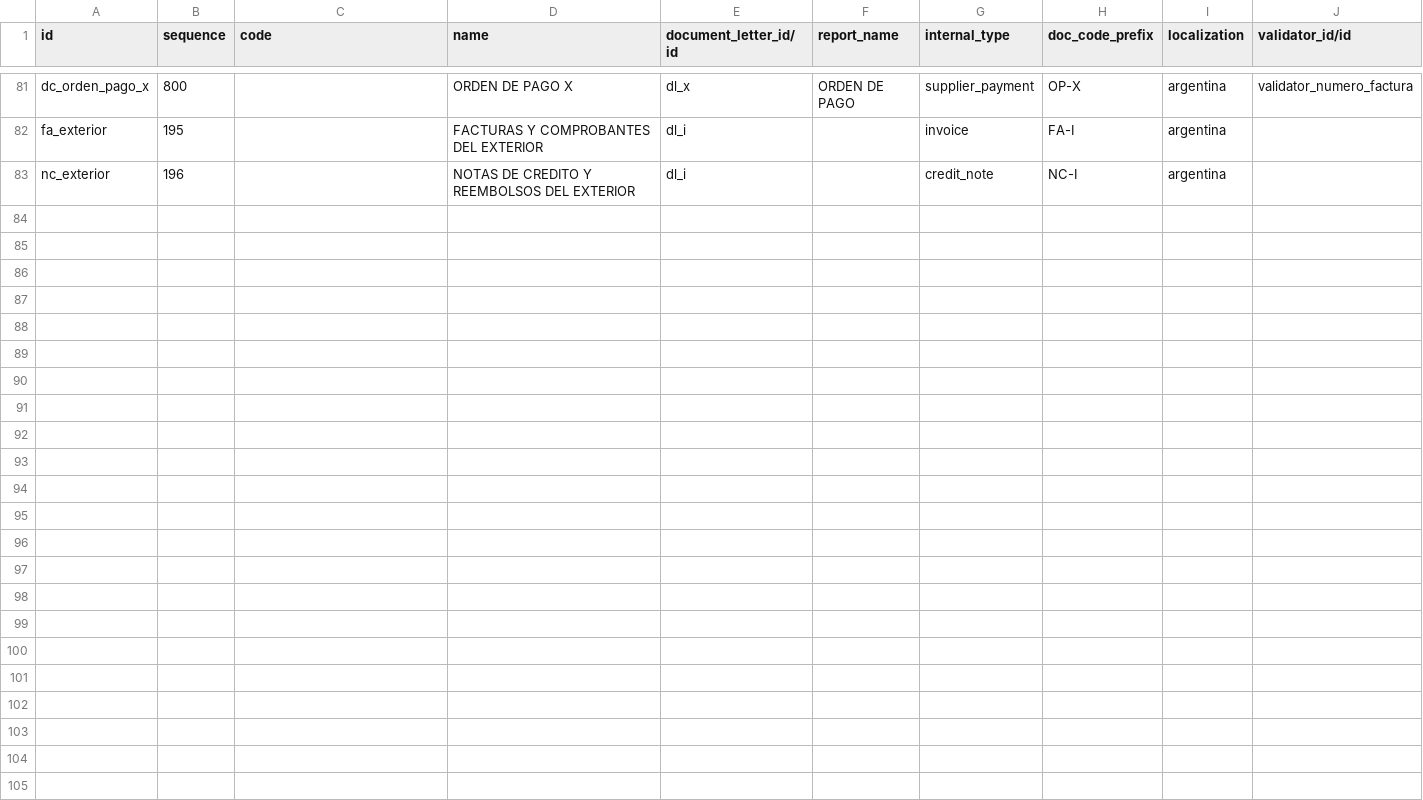
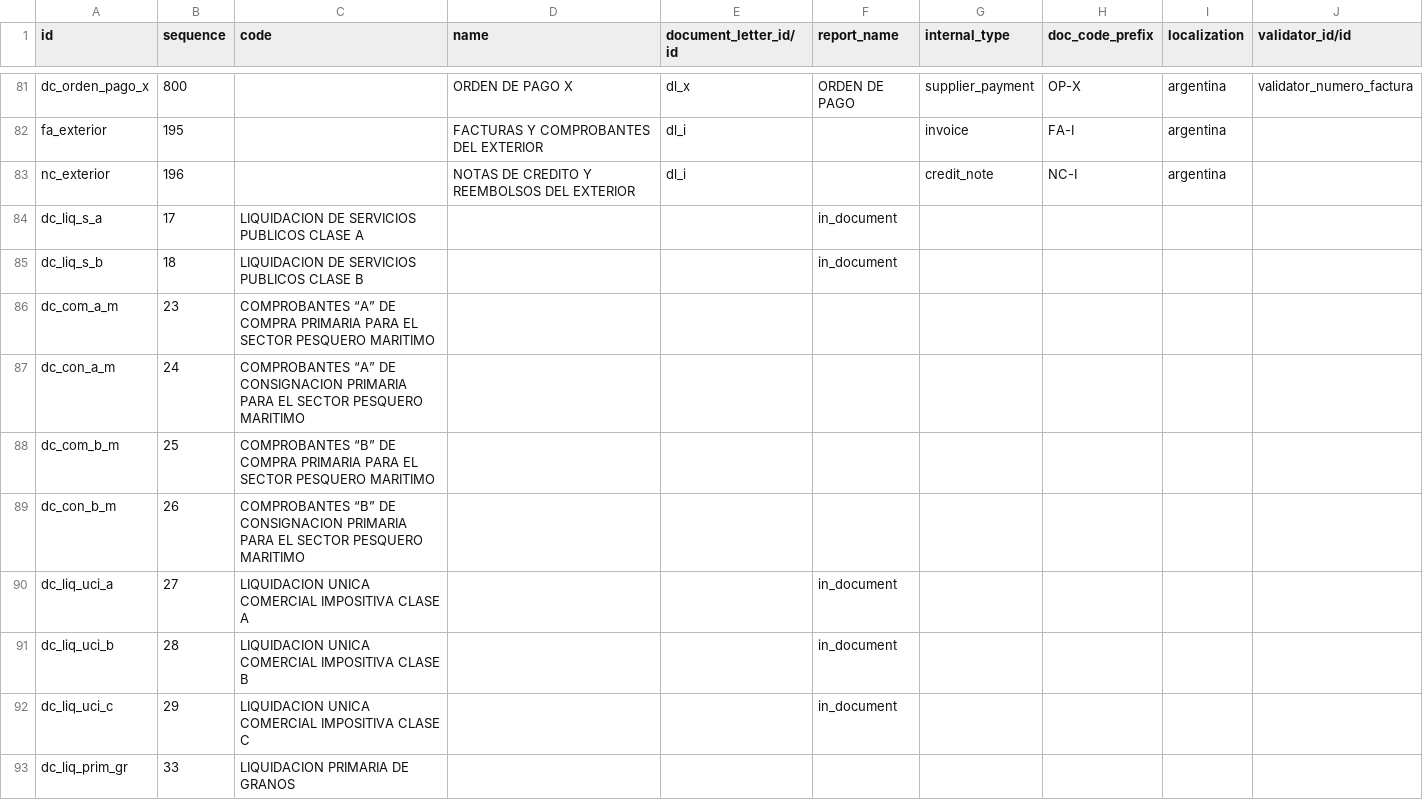
Before and after one commit to ingadhoc/odoo-argentina, a CSV file: l10n_ar_account/data/account.document.type.csv, drawn as a sheet; only a part is shown, gaps mark what is left out; the diff covers the shown part only; the diff names each change by its address in the sheet, - before the commit and + after, or states it on an @@ line.

Commit message:
ADD mor document types of afip

```diff
--- a/l10n_ar_account/data/account.document.type.csv
+++ b/l10n_ar_account/data/account.document.type.csv
+row 84: dc_liq_s_a | 17 | LIQUIDACION DE SERVICIOS PUBLICOS CLASE A |  |  | in_document
+row 85: dc_liq_s_b | 18 | LIQUIDACION DE SERVICIOS PUBLICOS CLASE B |  |  | in_document
+row 86: dc_com_a_m | 23 | COMPROBANTES “A” DE COMPRA PRIMARIA PARA EL SECTOR PESQUERO MARITIMO
+row 87: dc_con_a_m | 24 | COMPROBANTES “A” DE CONSIGNACION PRIMARIA PARA EL SECTOR PESQUERO MARITIMO
+row 88: dc_com_b_m | 25 | COMPROBANTES “B” DE COMPRA PRIMARIA PARA EL SECTOR PESQUERO MARITIMO
+row 89: dc_con_b_m | 26 | COMPROBANTES “B” DE CONSIGNACION PRIMARIA PARA EL SECTOR PESQUERO MARITIMO
+row 90: dc_liq_uci_a | 27 | LIQUIDACION UNICA COMERCIAL IMPOSITIVA CLASE A |  |  | in_document
+row 91: dc_liq_uci_b | 28 | LIQUIDACION UNICA COMERCIAL IMPOSITIVA CLASE B |  |  | in_document
+row 92: dc_liq_uci_c | 29 | LIQUIDACION UNICA COMERCIAL IMPOSITIVA CLASE C |  |  | in_document
+row 93: dc_liq_prim_gr | 33 | LIQUIDACION PRIMARIA DE GRANOS
```
Also changed, not shown: 20 added rows elsewhere in this file, 1 other file.
